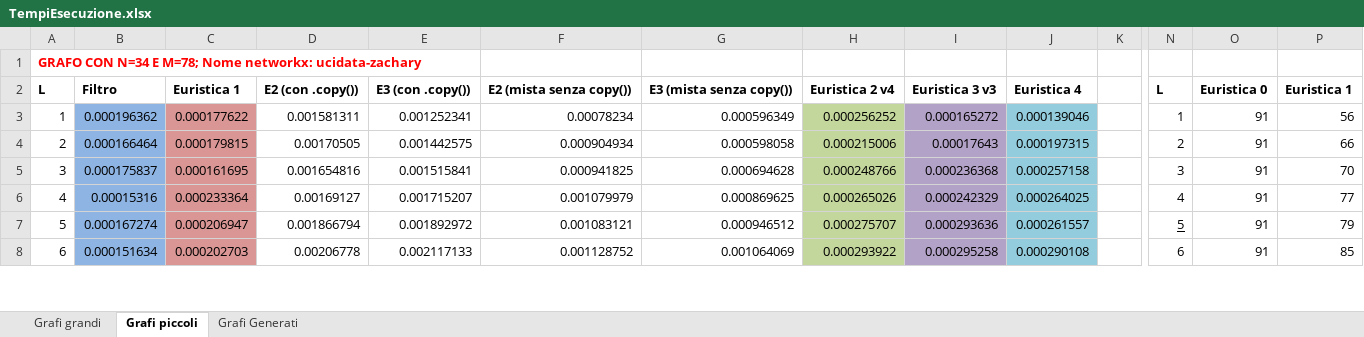
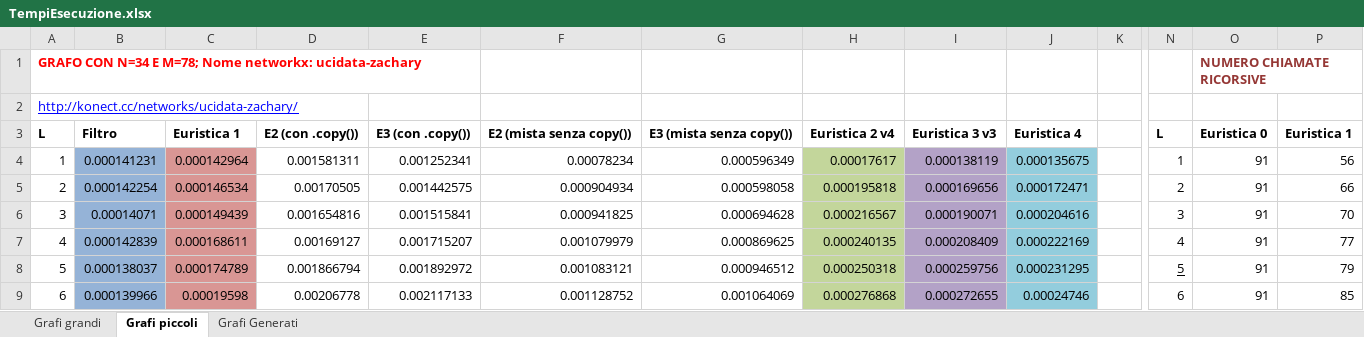
Before and after one commit to sromanss/L-IsolatedMaximalClique, an Excel workbook: TempiEsecuzione.xlsx, sheet Grafi piccoli, drawn as a sheet; only a part is shown, gaps mark what is left out; values as stored, in another font and other column widths than the file's, no borders; charts and pictures not drawn; addresses are those after the commit; rows hold the shown columns only; the diff covers the shown part only; the diff names each change by its address in the sheet, - before the commit and + after, or states it on an @@ line.

```diff
--- a/TempiEsecuzione.xlsx (sheet Grafi piccoli)
+++ b/TempiEsecuzione.xlsx (sheet Grafi piccoli)
-O1: (empty)
+O1: NUMERO CHIAMATE RICORSIVE
+row 2: http://konect.cc/networks/ucidata-zachary/
-B4: 0.000196362
+B4: 0.000141231
-C4: 0.000177622
+C4: 0.000142964
-H4: 0.000256252
+H4: 0.00017617
-I4: 0.000165272
+I4: 0.000138119
-J4: 0.000139046
+J4: 0.000135675
-B5: 0.000166464
+B5: 0.000142254
-C5: 0.000179815
+C5: 0.000146534
-H5: 0.000215006
+H5: 0.000195818
-I5: 0.00017643
+I5: 0.000169656
-J5: 0.000197315
+J5: 0.000172471
-B6: 0.000175837
+B6: 0.00014071
-C6: 0.000161695
+C6: 0.000149439
-H6: 0.000248766
+H6: 0.000216567
-I6: 0.000236368
+I6: 0.000190071
-J6: 0.000257158
+J6: 0.000204616
-B7: 0.00015316
+B7: 0.000142839
-C7: 0.000233364
+C7: 0.000168611
-H7: 0.000265026
+H7: 0.000240135
-I7: 0.000242329
+I7: 0.000208409
-J7: 0.000264025
+J7: 0.000222169
-B8: 0.000167274
+B8: 0.000138037
-C8: 0.000206947
+C8: 0.000174789
-H8: 0.000275707
+H8: 0.000250318
-I8: 0.000293636
+I8: 0.000259756
-J8: 0.000261557
+J8: 0.000231295
-B9: 0.000151634
+B9: 0.000139966
-C9: 0.000202703
+C9: 0.00019598
-H9: 0.000293922
+H9: 0.000276868
-I9: 0.000295258
+I9: 0.000272655
-J9: 0.000290108
+J9: 0.00024746
```
Also changed, not shown: 15 added rows, 15 removed rows, 1 moved row, 91 edited cells and cell formats elsewhere in this sheet, sheet Grafi Generati, sheet Grafi grandi, charts or pictures, 2 other files.
